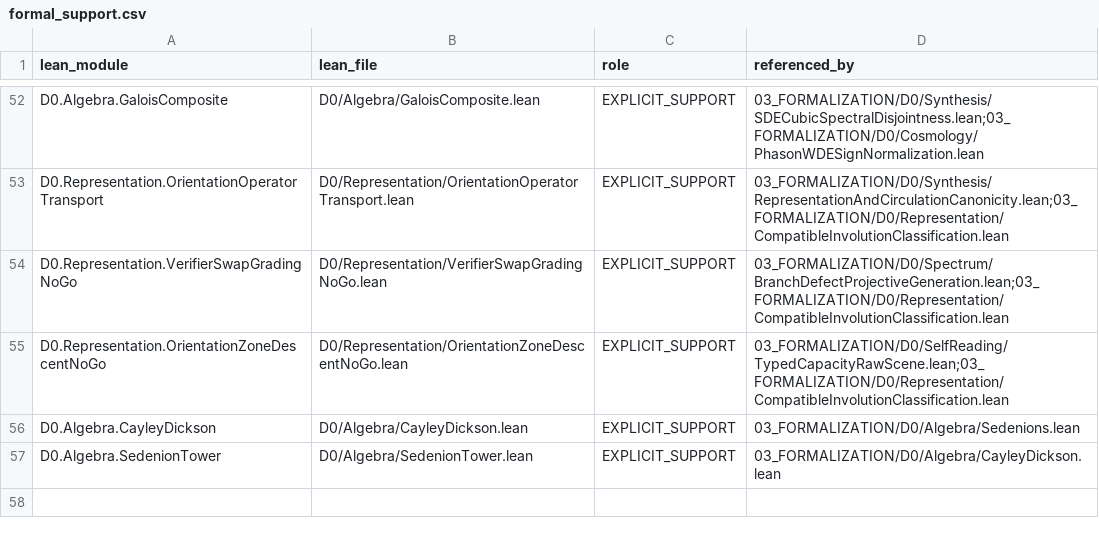
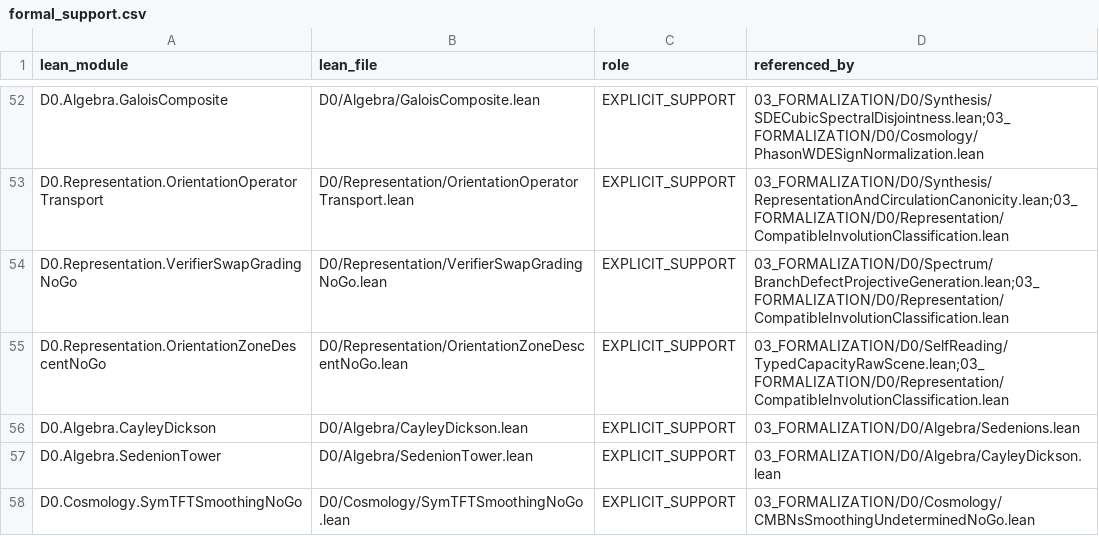
Before and after one commit to gvakhrushev/d0_15, a CSV file: 02_REGISTRY/formal_support.csv, drawn as a sheet; only a part is shown, gaps mark what is left out; the diff names each change by its address in the sheet, - before the commit and + after, or states it on an @@ line.

Commit message:
registry: track SymTFT smoothing no-go

```diff
--- a/02_REGISTRY/formal_support.csv
+++ b/02_REGISTRY/formal_support.csv
+row 58: D0.Cosmology.SymTFTSmoothingNoGo | D0/Cosmology/SymTFTSmoothingNoGo.lean | EXPLICIT_SUPPORT | 03_FORMALIZATION/D0/Cosmology/CMBNsSmoothingUndeterminedNoGo.lean
```
